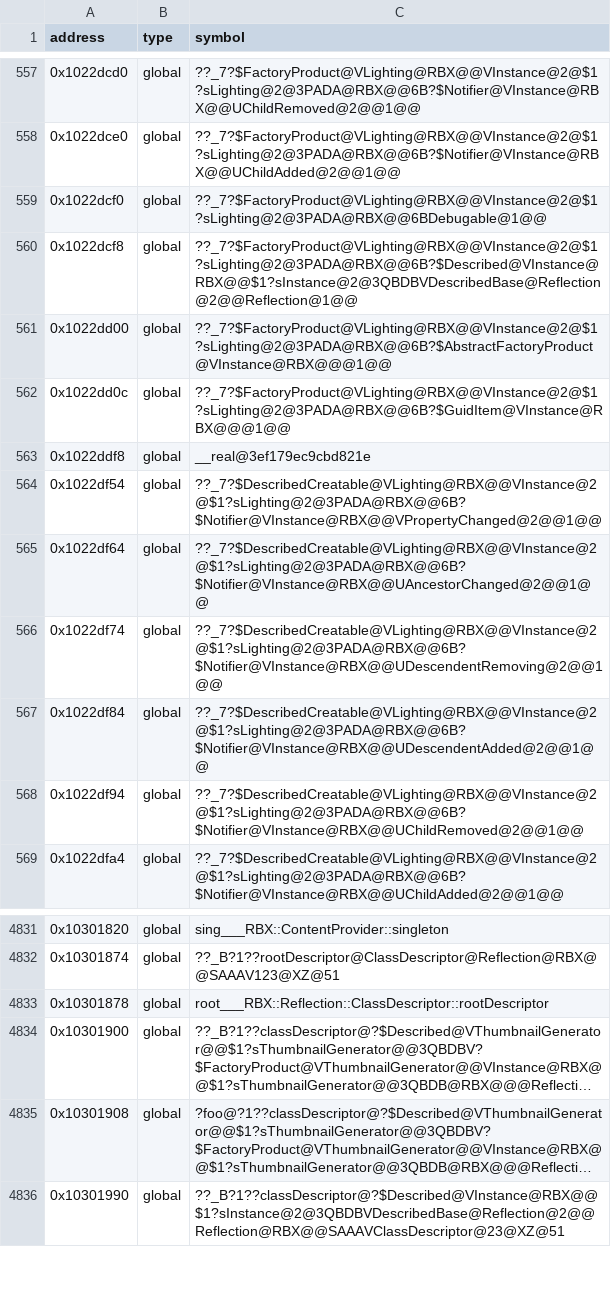
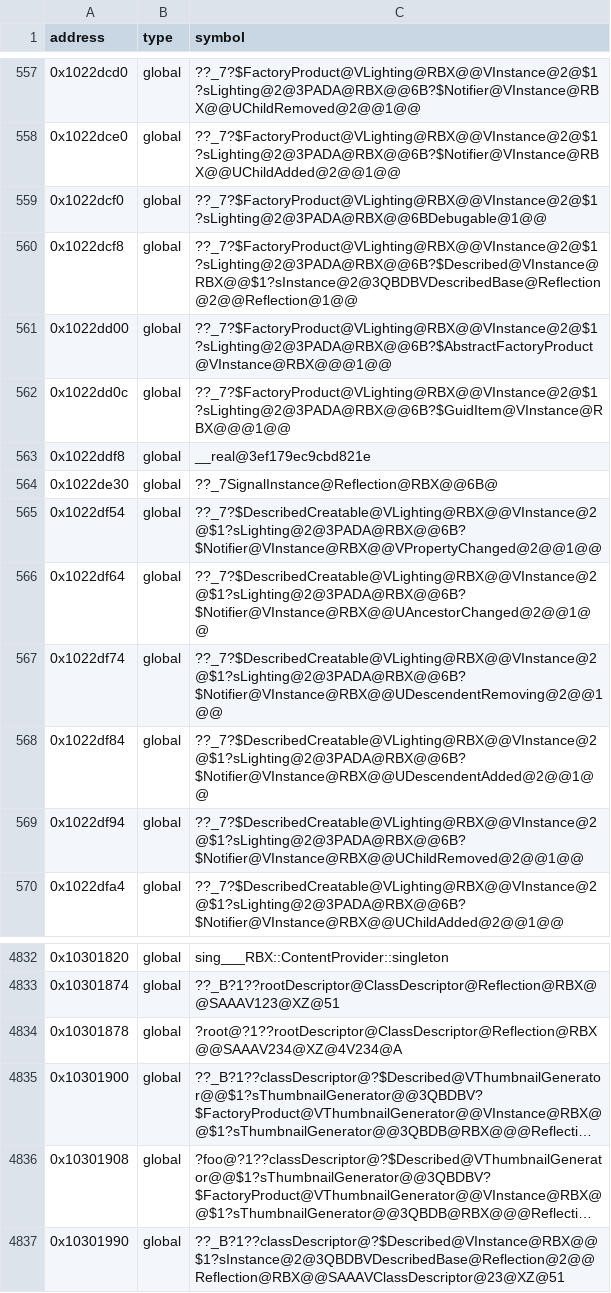
Before and after one commit to Asphaltian/OpenRBX, a CSV file: reccmp/webservice-globals.csv, drawn as a sheet; only a part is shown, gaps mark what is left out; long unchanged cells end in …; addresses are those after the commit; the diff names each change by its address in the sheet, - before the commit and + after, or states it on an @@ line.

```diff
--- a/reccmp/webservice-globals.csv
+++ b/reccmp/webservice-globals.csv
+row 564: 0x1022de30 | global | ??_7SignalInstance@Reflection@RBX@@6B@
-C4834 (symbol): root___RBX::Reflection::ClassDescriptor::rootDescriptor
+C4834 (symbol): ?root@?1??rootDescriptor@ClassDescriptor@Reflection@RBX@@SAAAV234@XZ@4V234@A
```
Also changed, not shown: reccmp/webservice-statics.csv, reccmp/webservice-synthetic.csv, 11 other files.
